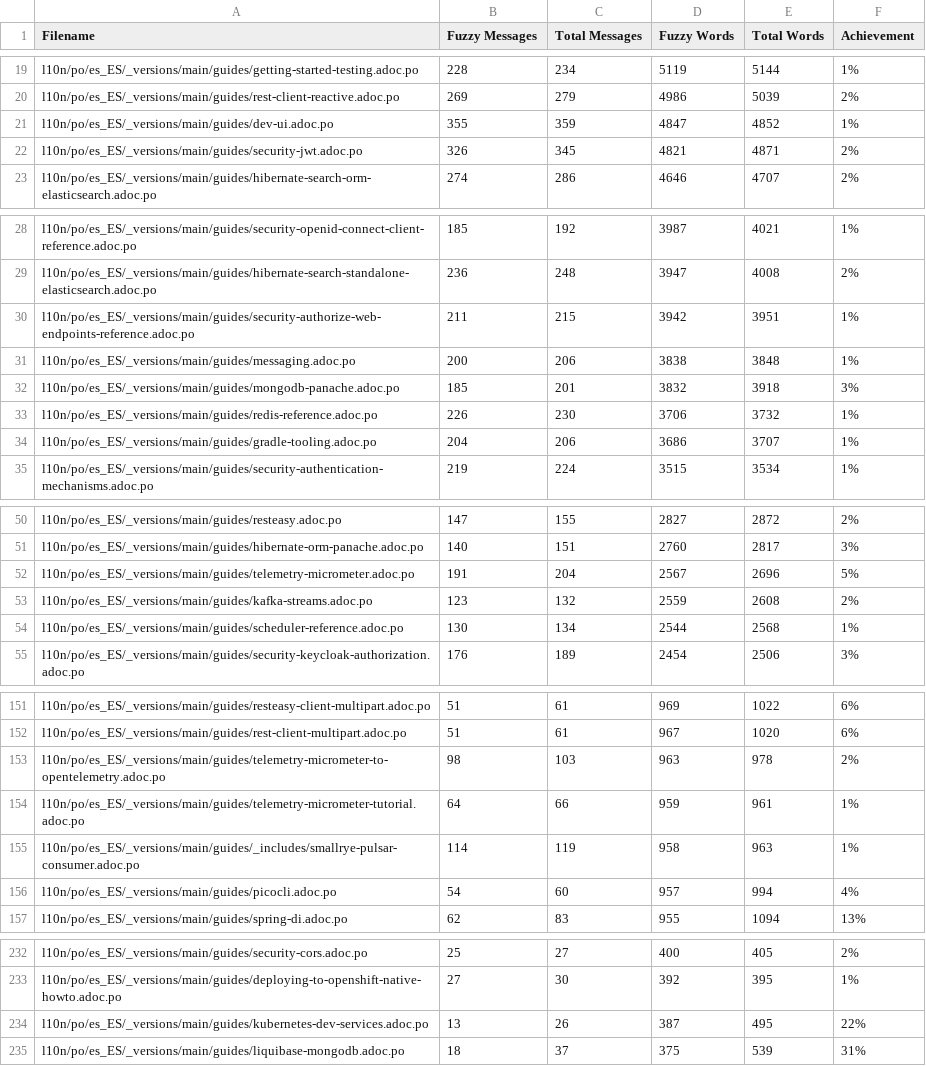
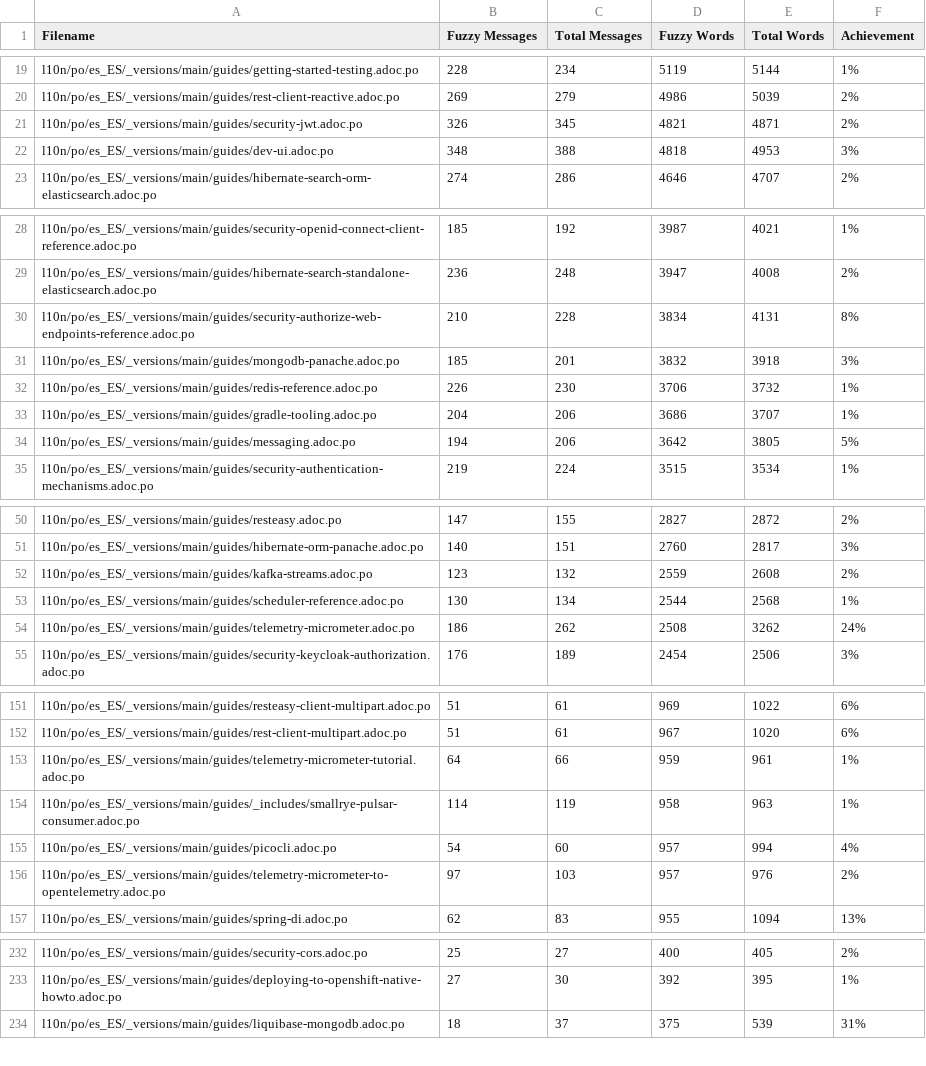
Before and after one commit to quarkusio/es.quarkus.io, a CSV file: l10n/stats/main-guides-translation.csv, drawn as a sheet; only a part is shown, gaps mark what is left out; the diff covers the shown part only.

```diff
--- a/l10n/stats/main-guides-translation.csv
+++ b/l10n/stats/main-guides-translation.csv
@@ -20,4 +20,4 @@ l10n/po/es_ES/_versions/main/guides/getting-started-testing.adoc.po, 228, 234, 5
 l10n/po/es_ES/_versions/main/guides/rest-client-reactive.adoc.po, 269, 279, 4986, 5039, 2%
-l10n/po/es_ES/_versions/main/guides/dev-ui.adoc.po, 355, 359, 4847, 4852, 1%
 l10n/po/es_ES/_versions/main/guides/security-jwt.adoc.po, 326, 345, 4821, 4871, 2%
+l10n/po/es_ES/_versions/main/guides/dev-ui.adoc.po, 348, 388, 4818, 4953, 3%
 l10n/po/es_ES/_versions/main/guides/hibernate-search-orm-elasticsearch.adoc.po, 274, 286, 4646, 4707, 2%
@@ -29,4 +29,3 @@ l10n/po/es_ES/_versions/main/guides/security-openid-connect-client-reference.ado
 l10n/po/es_ES/_versions/main/guides/hibernate-search-standalone-elasticsearch.adoc.po, 236, 248, 3947, 4008, 2%
-l10n/po/es_ES/_versions/main/guides/security-authorize-web-endpoints-reference.adoc.po, 211, 215, 3942, 3951, 1%
-l10n/po/es_ES/_versions/main/guides/messaging.adoc.po, 200, 206, 3838, 3848, 1%
+l10n/po/es_ES/_versions/main/guides/security-authorize-web-endpoints-reference.adoc.po, 210, 228, 3834, 4131, 8%
 l10n/po/es_ES/_versions/main/guides/mongodb-panache.adoc.po, 185, 201, 3832, 3918, 3%
@@ -34,2 +33,3 @@ l10n/po/es_ES/_versions/main/guides/redis-reference.adoc.po, 226, 230, 3706, 373
 l10n/po/es_ES/_versions/main/guides/gradle-tooling.adoc.po, 204, 206, 3686, 3707, 1%
+l10n/po/es_ES/_versions/main/guides/messaging.adoc.po, 194, 206, 3642, 3805, 5%
 l10n/po/es_ES/_versions/main/guides/security-authentication-mechanisms.adoc.po, 219, 224, 3515, 3534, 1%
@@ -51,5 +51,5 @@ l10n/po/es_ES/_versions/main/guides/resteasy.adoc.po, 147, 155, 2827, 2872, 2%
 l10n/po/es_ES/_versions/main/guides/hibernate-orm-panache.adoc.po, 140, 151, 2760, 2817, 3%
-l10n/po/es_ES/_versions/main/guides/telemetry-micrometer.adoc.po, 191, 204, 2567, 2696, 5%
 l10n/po/es_ES/_versions/main/guides/kafka-streams.adoc.po, 123, 132, 2559, 2608, 2%
 l10n/po/es_ES/_versions/main/guides/scheduler-reference.adoc.po, 130, 134, 2544, 2568, 1%
+l10n/po/es_ES/_versions/main/guides/telemetry-micrometer.adoc.po, 186, 262, 2508, 3262, 24%
 l10n/po/es_ES/_versions/main/guides/security-keycloak-authorization.adoc.po, 176, 189, 2454, 2506, 3%
@@ -152,3 +152,2 @@ l10n/po/es_ES/_versions/main/guides/resteasy-client-multipart.adoc.po, 51, 61, 9
 l10n/po/es_ES/_versions/main/guides/rest-client-multipart.adoc.po, 51, 61, 967, 1020, 6%
-l10n/po/es_ES/_versions/main/guides/telemetry-micrometer-to-opentelemetry.adoc.po, 98, 103, 963, 978, 2%
 l10n/po/es_ES/_versions/main/guides/telemetry-micrometer-tutorial.adoc.po, 64, 66, 959, 961, 1%
@@ -156,2 +155,3 @@ l10n/po/es_ES/_versions/main/guides/_includes/smallrye-pulsar-consumer.adoc.po,
 l10n/po/es_ES/_versions/main/guides/picocli.adoc.po, 54, 60, 957, 994, 4%
+l10n/po/es_ES/_versions/main/guides/telemetry-micrometer-to-opentelemetry.adoc.po, 97, 103, 957, 976, 2%
 l10n/po/es_ES/_versions/main/guides/spring-di.adoc.po, 62, 83, 955, 1094, 13%
@@ -233,3 +233,2 @@ l10n/po/es_ES/_versions/main/guides/security-cors.adoc.po, 25, 27, 400, 405, 2%
 l10n/po/es_ES/_versions/main/guides/deploying-to-openshift-native-howto.adoc.po, 27, 30, 392, 395, 1%
-l10n/po/es_ES/_versions/main/guides/kubernetes-dev-services.adoc.po, 13, 26, 387, 495, 22%
 l10n/po/es_ES/_versions/main/guides/liquibase-mongodb.adoc.po, 18, 37, 375, 539, 31%
```
Also changed, not shown: 2 added rows and 12 edited cells elsewhere in this file, l10n/stats/latest-guides-translation.csv, l10n/stats/misc-translation.csv, 1 other file.
